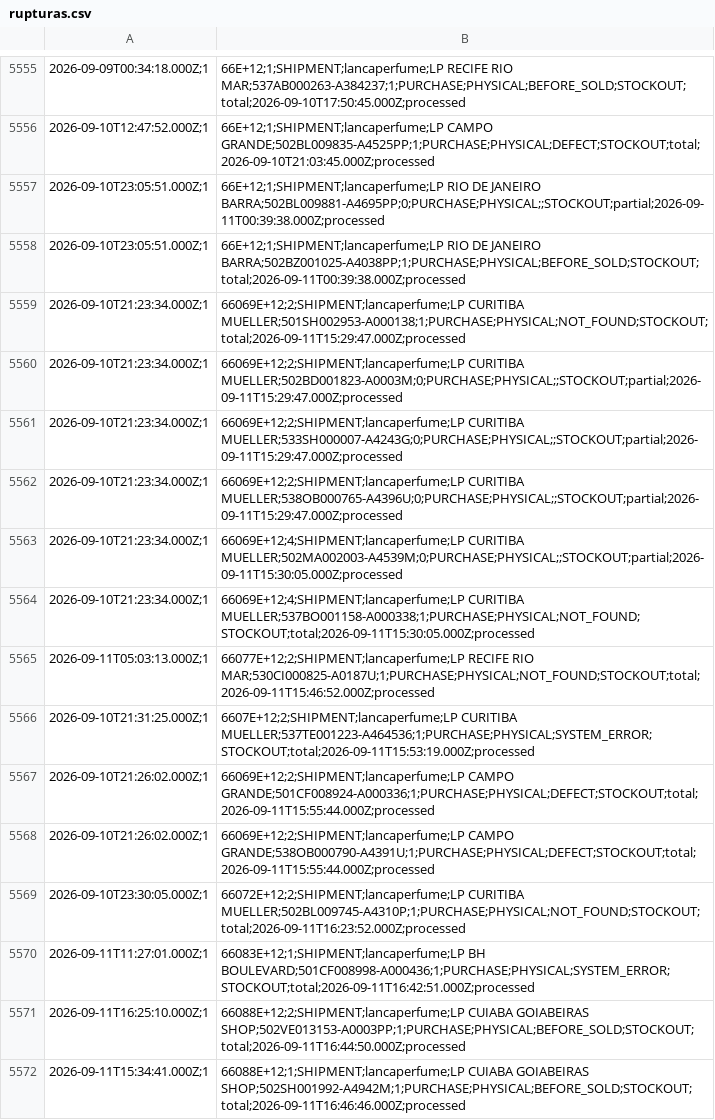
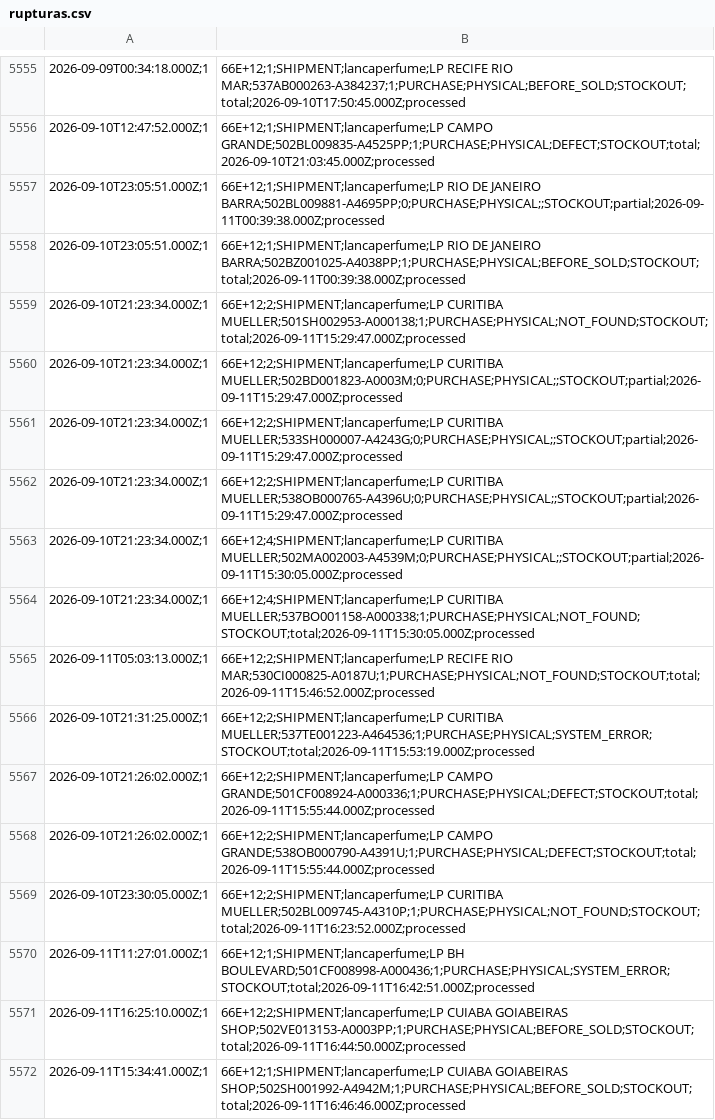
Before and after one commit to omni-lamoda/omni-dashboard, a CSV file: rupturas.csv, drawn as a sheet; only a part is shown, gaps mark what is left out; the diff covers the shown part only.

```diff
--- a/rupturas.csv
+++ b/rupturas.csv
@@ -5558,15 +5558,15 @@
 2026-09-10T23:05:51.000Z;1,66E+12;1;SHIPMENT;lancaperfume;LP RIO DE JANEIRO BARRA;502BZ001025-A4038PP;1;PURCHASE;PHYSICAL;BEFORE_SOLD;STOCKOUT;total;2026-09-11T00:39:38.000Z;processed
-2026-09-10T21:23:34.000Z;1,66069E+12;2;SHIPMENT;lancaperfume;LP CURITIBA MUELLER;501SH002953-A000138;1;PURCHASE;PHYSICAL;NOT_FOUND;STOCKOUT;total;2026-09-11T15:29:47.000Z;processed
-2026-09-10T21:23:34.000Z;1,66069E+12;2;SHIPMENT;lancaperfume;LP CURITIBA MUELLER;502BD001823-A0003M;0;PURCHASE;PHYSICAL;;STOCKOUT;partial;2026-09-11T15:29:47.000Z;processed
-2026-09-10T21:23:34.000Z;1,66069E+12;2;SHIPMENT;lancaperfume;LP CURITIBA MUELLER;533SH000007-A4243G;0;PURCHASE;PHYSICAL;;STOCKOUT;partial;2026-09-11T15:29:47.000Z;processed
-2026-09-10T21:23:34.000Z;1,66069E+12;2;SHIPMENT;lancaperfume;LP CURITIBA MUELLER;538OB000765-A4396U;0;PURCHASE;PHYSICAL;;STOCKOUT;partial;2026-09-11T15:29:47.000Z;processed
-2026-09-10T21:23:34.000Z;1,66069E+12;4;SHIPMENT;lancaperfume;LP CURITIBA MUELLER;502MA002003-A4539M;0;PURCHASE;PHYSICAL;;STOCKOUT;partial;2026-09-11T15:30:05.000Z;processed
-2026-09-10T21:23:34.000Z;1,66069E+12;4;SHIPMENT;lancaperfume;LP CURITIBA MUELLER;537BO001158-A000338;1;PURCHASE;PHYSICAL;NOT_FOUND;STOCKOUT;total;2026-09-11T15:30:05.000Z;processed
-2026-09-11T05:03:13.000Z;1,66077E+12;2;SHIPMENT;lancaperfume;LP RECIFE RIO MAR;530CI000825-A0187U;1;PURCHASE;PHYSICAL;NOT_FOUND;STOCKOUT;total;2026-09-11T15:46:52.000Z;processed
-2026-09-10T21:31:25.000Z;1,6607E+12;2;SHIPMENT;lancaperfume;LP CURITIBA MUELLER;537TE001223-A464536;1;PURCHASE;PHYSICAL;SYSTEM_ERROR;STOCKOUT;total;2026-09-11T15:53:19.000Z;processed
-2026-09-10T21:26:02.000Z;1,66069E+12;2;SHIPMENT;lancaperfume;LP CAMPO GRANDE;501CF008924-A000336;1;PURCHASE;PHYSICAL;DEFECT;STOCKOUT;total;2026-09-11T15:55:44.000Z;processed
-2026-09-10T21:26:02.000Z;1,66069E+12;2;SHIPMENT;lancaperfume;LP CAMPO GRANDE;538OB000790-A4391U;1;PURCHASE;PHYSICAL;DEFECT;STOCKOUT;total;2026-09-11T15:55:44.000Z;processed
-2026-09-10T23:30:05.000Z;1,66072E+12;2;SHIPMENT;lancaperfume;LP CURITIBA MUELLER;502BL009745-A4310P;1;PURCHASE;PHYSICAL;NOT_FOUND;STOCKOUT;total;2026-09-11T16:23:52.000Z;processed
-2026-09-11T11:27:01.000Z;1,66083E+12;1;SHIPMENT;lancaperfume;LP BH BOULEVARD;501CF008998-A000436;1;PURCHASE;PHYSICAL;SYSTEM_ERROR;STOCKOUT;total;2026-09-11T16:42:51.000Z;processed
-2026-09-11T16:25:10.000Z;1,66088E+12;2;SHIPMENT;lancaperfume;LP CUIABA GOIABEIRAS SHOP;502VE013153-A0003PP;1;PURCHASE;PHYSICAL;BEFORE_SOLD;STOCKOUT;total;2026-09-11T16:44:50.000Z;processed
-2026-09-11T15:34:41.000Z;1,66088E+12;1;SHIPMENT;lancaperfume;LP CUIABA GOIABEIRAS SHOP;502SH001992-A4942M;1;PURCHASE;PHYSICAL;BEFORE_SOLD;STOCKOUT;total;2026-09-11T16:46:46.000Z;processed
+2026-09-10T21:23:34.000Z;1,66E+12;2;SHIPMENT;lancaperfume;LP CURITIBA MUELLER;501SH002953-A000138;1;PURCHASE;PHYSICAL;NOT_FOUND;STOCKOUT;total;2026-09-11T15:29:47.000Z;processed
+2026-09-10T21:23:34.000Z;1,66E+12;2;SHIPMENT;lancaperfume;LP CURITIBA MUELLER;502BD001823-A0003M;0;PURCHASE;PHYSICAL;;STOCKOUT;partial;2026-09-11T15:29:47.000Z;processed
+2026-09-10T21:23:34.000Z;1,66E+12;2;SHIPMENT;lancaperfume;LP CURITIBA MUELLER;533SH000007-A4243G;0;PURCHASE;PHYSICAL;;STOCKOUT;partial;2026-09-11T15:29:47.000Z;processed
+2026-09-10T21:23:34.000Z;1,66E+12;2;SHIPMENT;lancaperfume;LP CURITIBA MUELLER;538OB000765-A4396U;0;PURCHASE;PHYSICAL;;STOCKOUT;partial;2026-09-11T15:29:47.000Z;processed
+2026-09-10T21:23:34.000Z;1,66E+12;4;SHIPMENT;lancaperfume;LP CURITIBA MUELLER;502MA002003-A4539M;0;PURCHASE;PHYSICAL;;STOCKOUT;partial;2026-09-11T15:30:05.000Z;processed
+2026-09-10T21:23:34.000Z;1,66E+12;4;SHIPMENT;lancaperfume;LP CURITIBA MUELLER;537BO001158-A000338;1;PURCHASE;PHYSICAL;NOT_FOUND;STOCKOUT;total;2026-09-11T15:30:05.000Z;processed
+2026-09-11T05:03:13.000Z;1,66E+12;2;SHIPMENT;lancaperfume;LP RECIFE RIO MAR;530CI000825-A0187U;1;PURCHASE;PHYSICAL;NOT_FOUND;STOCKOUT;total;2026-09-11T15:46:52.000Z;processed
+2026-09-10T21:31:25.000Z;1,66E+12;2;SHIPMENT;lancaperfume;LP CURITIBA MUELLER;537TE001223-A464536;1;PURCHASE;PHYSICAL;SYSTEM_ERROR;STOCKOUT;total;2026-09-11T15:53:19.000Z;processed
+2026-09-10T21:26:02.000Z;1,66E+12;2;SHIPMENT;lancaperfume;LP CAMPO GRANDE;501CF008924-A000336;1;PURCHASE;PHYSICAL;DEFECT;STOCKOUT;total;2026-09-11T15:55:44.000Z;processed
+2026-09-10T21:26:02.000Z;1,66E+12;2;SHIPMENT;lancaperfume;LP CAMPO GRANDE;538OB000790-A4391U;1;PURCHASE;PHYSICAL;DEFECT;STOCKOUT;total;2026-09-11T15:55:44.000Z;processed
+2026-09-10T23:30:05.000Z;1,66E+12;2;SHIPMENT;lancaperfume;LP CURITIBA MUELLER;502BL009745-A4310P;1;PURCHASE;PHYSICAL;NOT_FOUND;STOCKOUT;total;2026-09-11T16:23:52.000Z;processed
+2026-09-11T11:27:01.000Z;1,66E+12;1;SHIPMENT;lancaperfume;LP BH BOULEVARD;501CF008998-A000436;1;PURCHASE;PHYSICAL;SYSTEM_ERROR;STOCKOUT;total;2026-09-11T16:42:51.000Z;processed
+2026-09-11T16:25:10.000Z;1,66E+12;2;SHIPMENT;lancaperfume;LP CUIABA GOIABEIRAS SHOP;502VE013153-A0003PP;1;PURCHASE;PHYSICAL;BEFORE_SOLD;STOCKOUT;total;2026-09-11T16:44:50.000Z;processed
+2026-09-11T15:34:41.000Z;1,66E+12;1;SHIPMENT;lancaperfume;LP CUIABA GOIABEIRAS SHOP;502SH001992-A4942M;1;PURCHASE;PHYSICAL;BEFORE_SOLD;STOCKOUT;total;2026-09-11T16:46:46.000Z;processed
```
Also changed, not shown: 10 added rows and 39 edited cells elsewhere in this file, status_lojas.csv, 1 other file.
